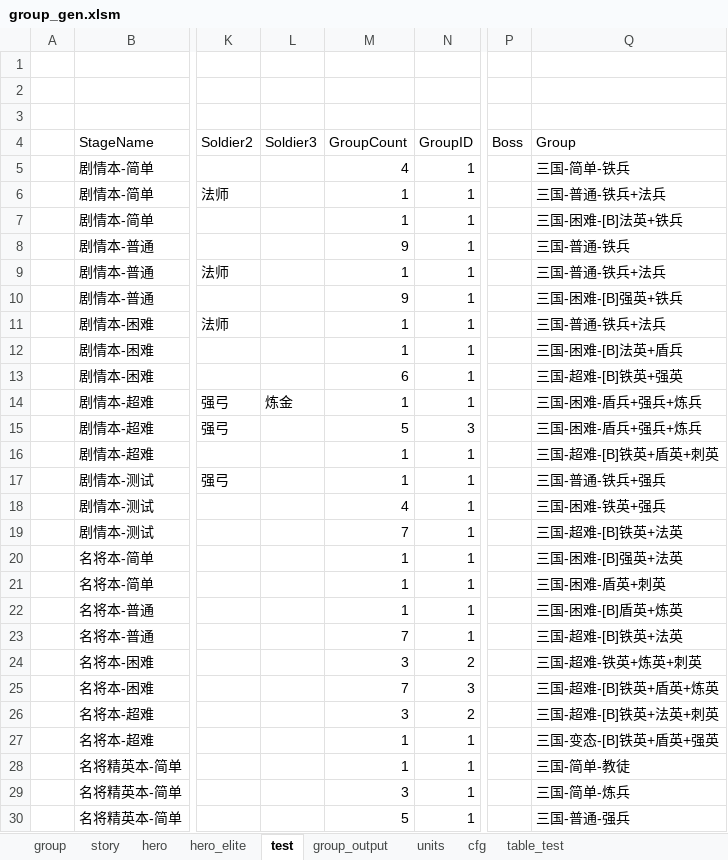
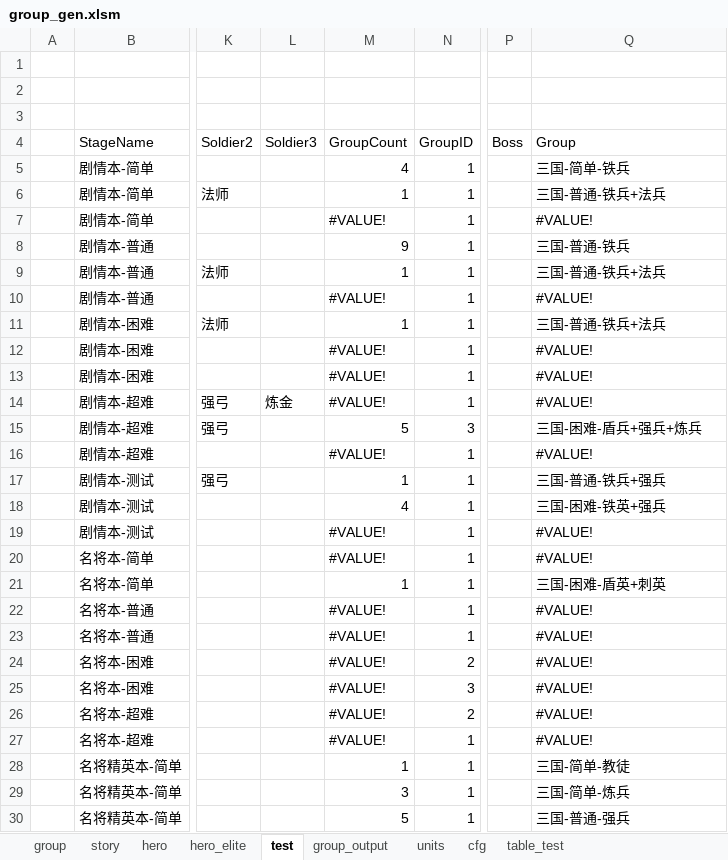
Before and after one commit to lovebirdsx/monster_group_gen, an Excel workbook: group_gen.xlsm, sheet test, drawn as a sheet; only a part is shown, gaps mark what is left out; values as stored, in another font and other column widths than the file's, no cell formats; charts and pictures and conditional formats and table styles not drawn; the diff covers the shown part only; the diff names each change by its address in the sheet, - before the commit and + after, or states it on an @@ line.

```diff
--- a/group_gen.xlsm (sheet test)
+++ b/group_gen.xlsm (sheet test)
-M7 (GroupCount): 1
+M7 (GroupCount): #VALUE!
-Q7 (Group): 三国-困难-[B]法英+铁兵
+Q7 (Group): #VALUE!
-M10 (GroupCount): 9
+M10 (GroupCount): #VALUE!
-Q10 (Group): 三国-困难-[B]强英+铁兵
+Q10 (Group): #VALUE!
-M12 (GroupCount): 1
+M12 (GroupCount): #VALUE!
-Q12 (Group): 三国-困难-[B]法英+盾兵
+Q12 (Group): #VALUE!
-M13 (GroupCount): 6
+M13 (GroupCount): #VALUE!
-Q13 (Group): 三国-超难-[B]铁英+强英
+Q13 (Group): #VALUE!
-M14 (GroupCount): 1
+M14 (GroupCount): #VALUE!
-Q14 (Group): 三国-困难-盾兵+强兵+炼兵
+Q14 (Group): #VALUE!
-M16 (GroupCount): 1
+M16 (GroupCount): #VALUE!
-Q16 (Group): 三国-超难-[B]铁英+盾英+刺英
+Q16 (Group): #VALUE!
-M19 (GroupCount): 7
+M19 (GroupCount): #VALUE!
-Q19 (Group): 三国-超难-[B]铁英+法英
+Q19 (Group): #VALUE!
-M20 (GroupCount): 1
+M20 (GroupCount): #VALUE!
-Q20 (Group): 三国-困难-[B]强英+法英
+Q20 (Group): #VALUE!
-M22 (GroupCount): 1
+M22 (GroupCount): #VALUE!
-Q22 (Group): 三国-困难-[B]盾英+炼英
+Q22 (Group): #VALUE!
-M23 (GroupCount): 7
+M23 (GroupCount): #VALUE!
-Q23 (Group): 三国-超难-[B]铁英+法英
+Q23 (Group): #VALUE!
-M24 (GroupCount): 3
+M24 (GroupCount): #VALUE!
-Q24 (Group): 三国-超难-铁英+炼英+刺英
+Q24 (Group): #VALUE!
-M25 (GroupCount): 7
+M25 (GroupCount): #VALUE!
-Q25 (Group): 三国-超难-[B]铁英+盾英+炼英
+Q25 (Group): #VALUE!
-M26 (GroupCount): 3
+M26 (GroupCount): #VALUE!
-Q26 (Group): 三国-超难-[B]铁英+法英+刺英
+Q26 (Group): #VALUE!
-M27 (GroupCount): 1
+M27 (GroupCount): #VALUE!
-Q27 (Group): 三国-变态-[B]铁英+盾英+强英
+Q27 (Group): #VALUE!
```
Also changed, not shown: 36 edited cells elsewhere in this sheet, sheet hero, sheet story, sheet group, sheet units, sheet hero_elite, sheet group_output, 1 more sheet, cell formats, formulas that keep their value, 2 other files.
